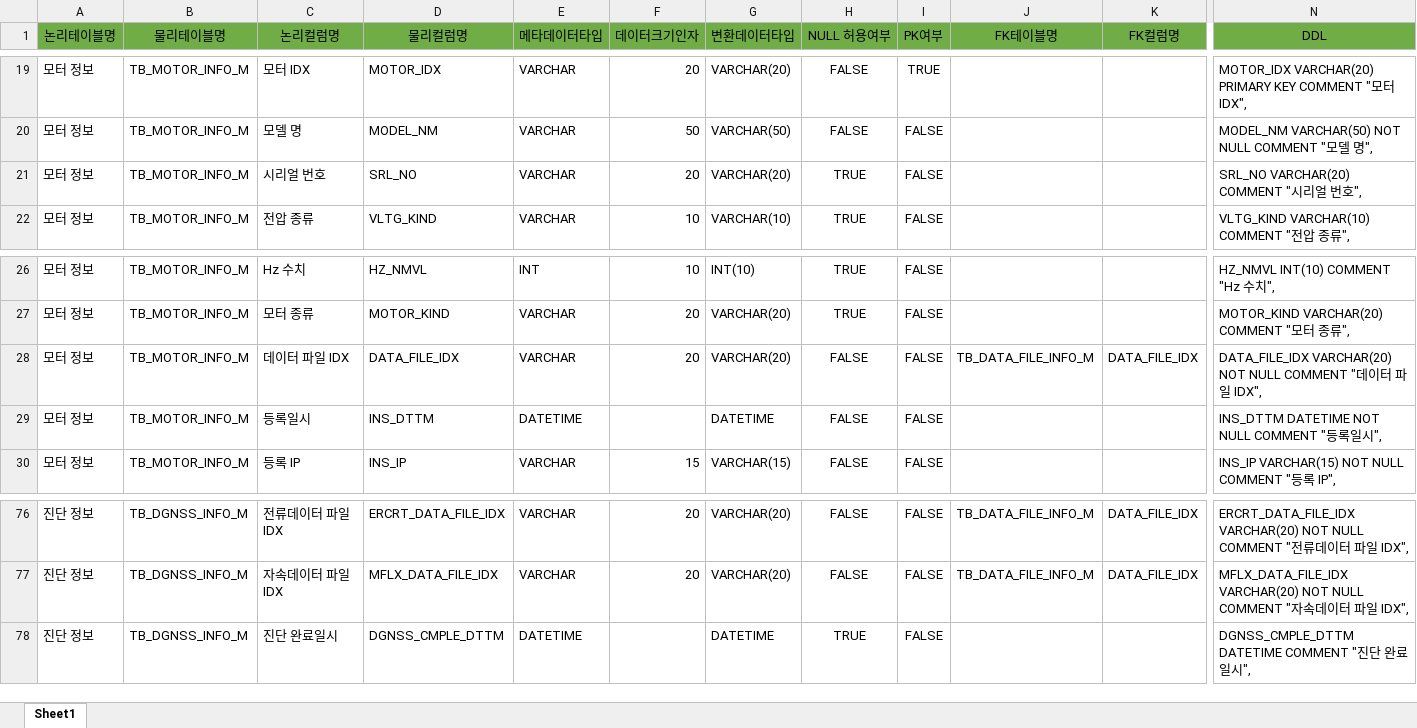
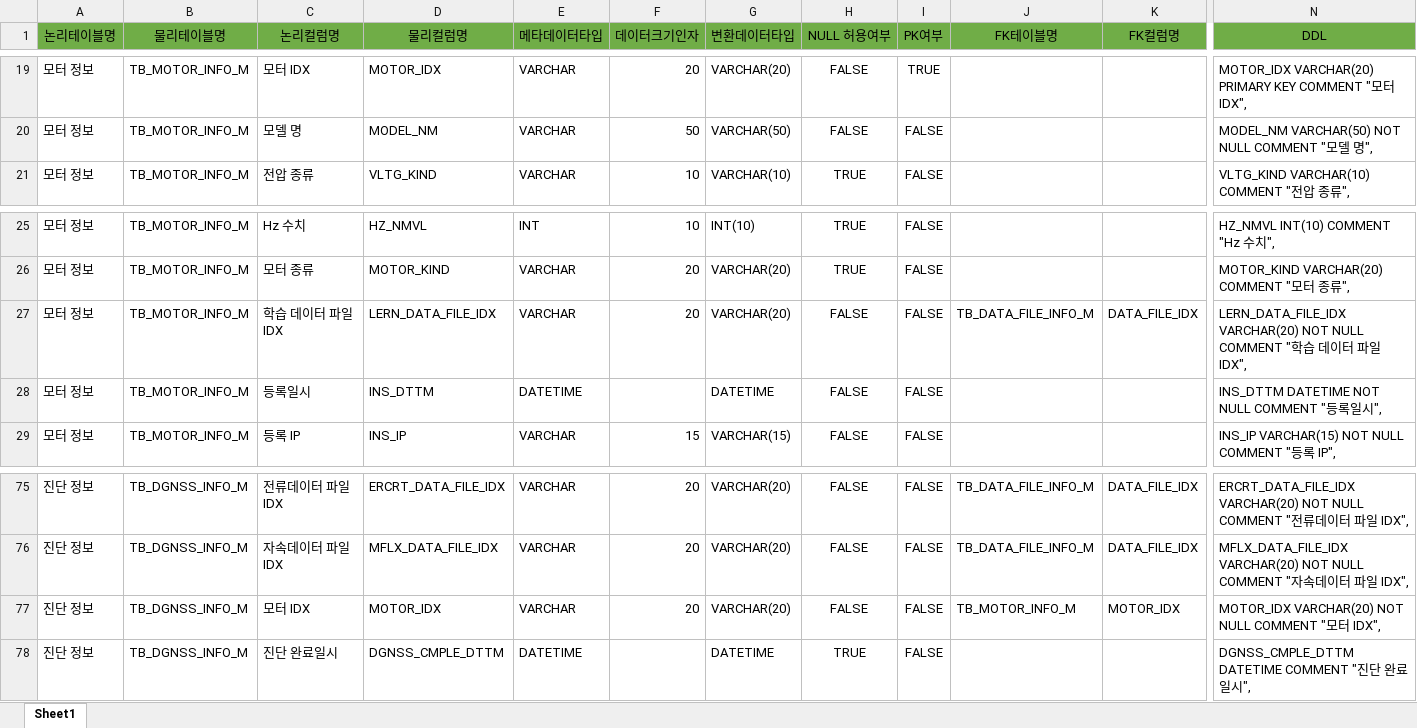
Before and after one commit to TomyRavn/moreOne, an Excel workbook: Database Design/2021-04-02/에이소프트 논리데이터베이스 명세서 v1.0.xlsx, sheet Sheet1, drawn as a sheet; only a part is shown, gaps mark what is left out; values as stored, in another font and other column widths than the file's, no borders; removed rows and columns are numbered as before the commit, all else as after; rows hold the shown columns only; the diff names each change by its address in the sheet, - before the commit and + after, or states it on an @@ line.

Commit message:
2021-04-02, DB 컬럼 오류 수정 작성

```diff
--- a/Database Design/2021-04-02/에이소프트 논리데이터베이스 명세서 v1.0.xlsx (sheet Sheet1)
+++ b/Database Design/2021-04-02/에이소프트 논리데이터베이스 명세서 v1.0.xlsx (sheet Sheet1)
-row 21: 모터 정보 | TB_MOTOR_INFO_M | 시리얼 번호 | SRL_NO | VARCHAR | 20 | VARCHAR(20) | TRUE | FALSE |  |  | SRL_NO VARCHAR(20) COMMENT "시리얼 번호",
-C27 (논리컬럼명): 데이터 파일 IDX
+C27 (논리컬럼명): 학습 데이터 파일 IDX
-D27 (물리컬럼명): DATA_FILE_IDX
+D27 (물리컬럼명): LERN_DATA_FILE_IDX
-N27 (DDL): DATA_FILE_IDX VARCHAR(20) NOT NULL COMMENT "데이…
+N27 (DDL): LERN_DATA_FILE_IDX VARCHAR(20) NOT NULL COMMENT "학습 데이…
+row 77: 진단 정보 | TB_DGNSS_INFO_M | 모터 IDX | MOTOR_IDX | VARCHAR | 20 | VARCHAR(20) | FALSE | FALSE | TB_MOTOR_INFO_M | MOTOR_IDX | MOTOR_IDX VARCHAR(20) NOT NULL COMMENT "모터 IDX",
```
Also changed, not shown: formulas that keep their value.
